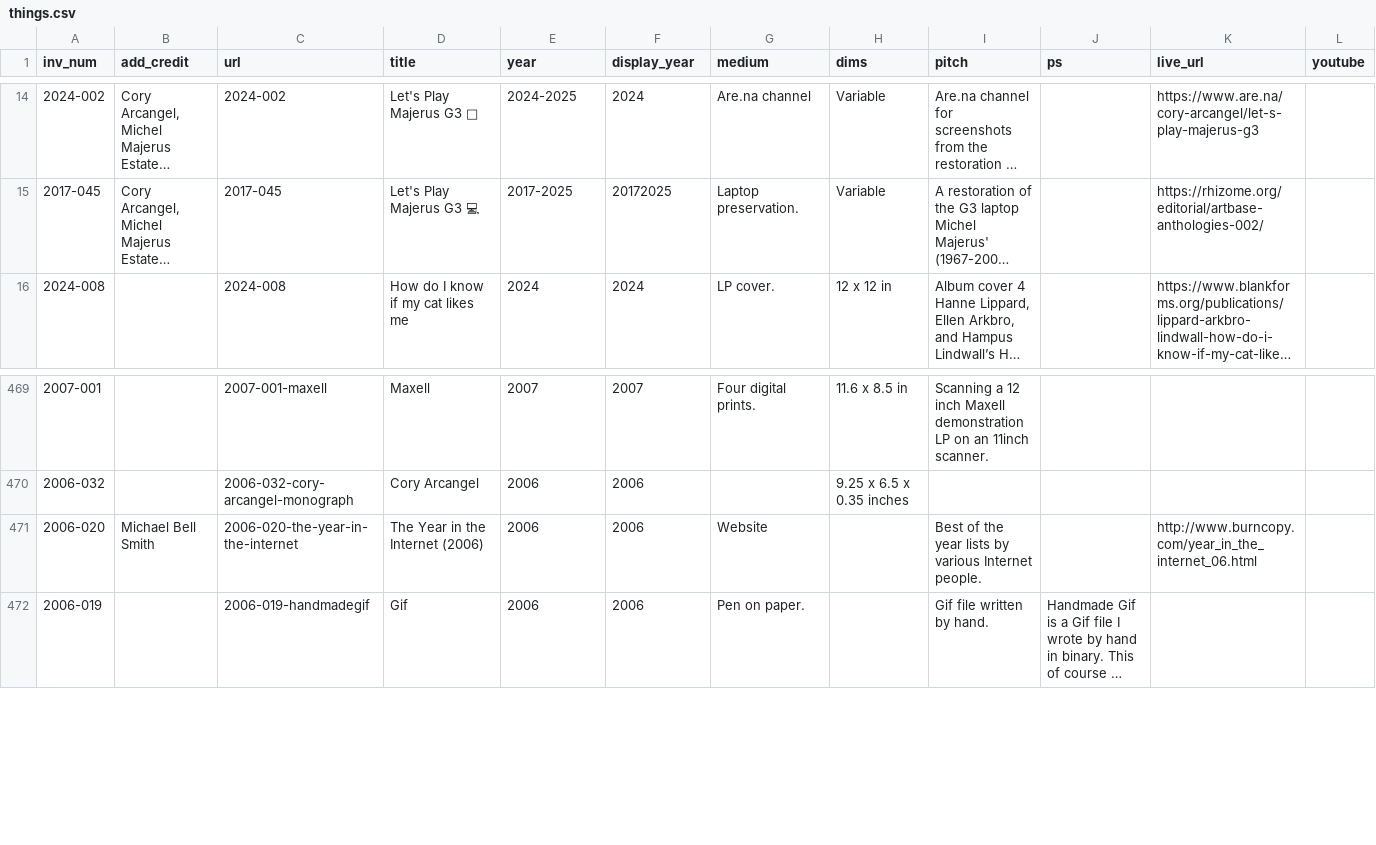
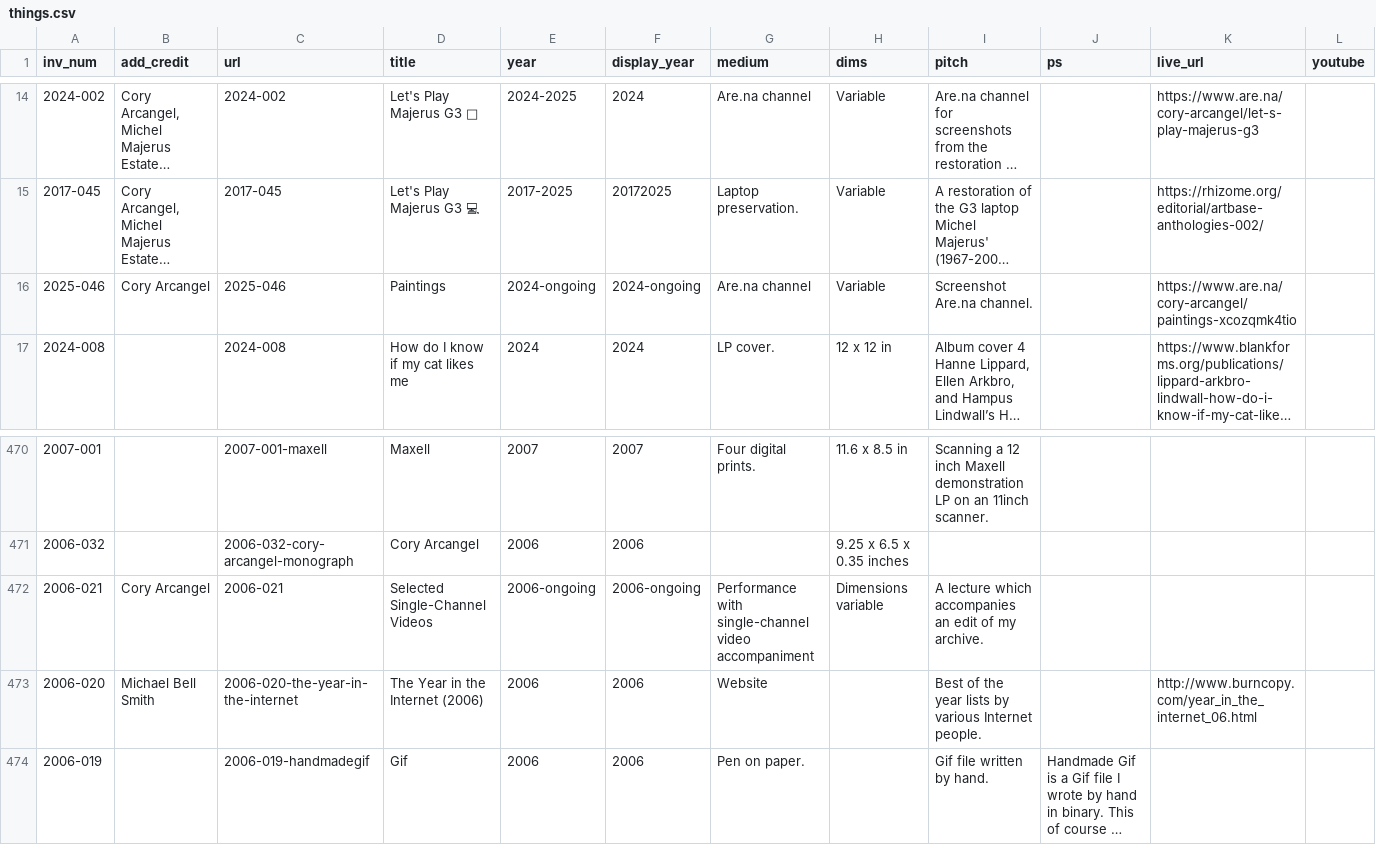
Before and after one commit to coryarcangel/coryarcangel.com, a CSV file: _data/things.csv, drawn as a sheet; only a part is shown, gaps mark what is left out; long unchanged cells end in …; rows hold the shown columns only; the diff names each change by its address in the sheet, - before the commit and + after, or states it on an @@ line.

```diff
--- a/_data/things.csv
+++ b/_data/things.csv
+row 16: 2025-046 | Cory Arcangel | 2025-046 | Paintings | 2024-ongoing | 2024-ongoing | Are.na channel | Variable | Screenshot Are.na channel. |  | https://www.are.na/cory-arcangel/paintings-xcozqmk4tio
+row 472: 2006-021 | Cory Arcangel | 2006-021 | Selected Single-Channel Videos | 2006-ongoing | 2006-ongoing | Performance with single-channel video accompaniment | Dimensions variable | A lecture which accompanies an edit of my archive.
```
Also changed, not shown: _data/shows.csv, _data/thingsXshows.csv, 5 other files.
